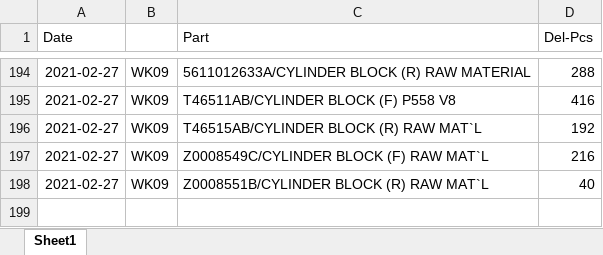
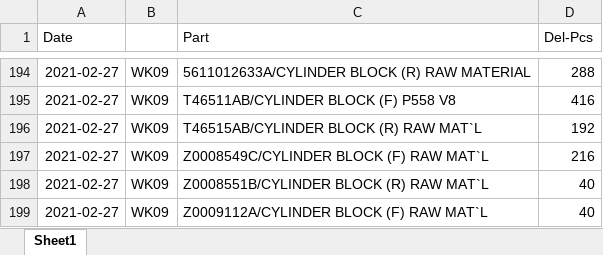
Before and after one commit to UtaiC/SIM-Delivery, an Excel workbook: Deli_Feb_21.xlsx, sheet Sheet1, drawn as a sheet; only a part is shown, gaps mark what is left out; values as stored, in another font and other column widths than the file's, no borders; charts and pictures not drawn; the diff names each change by its address in the sheet, - before the commit and + after, or states it on an @@ line.

Commit message:
Deli-Update

```diff
--- a/Deli_Feb_21.xlsx (sheet Sheet1)
+++ b/Deli_Feb_21.xlsx (sheet Sheet1)
+row 199: 2021-02-27 | WK09 | Z0009112A/CYLINDER BLOCK (F) RAW MAT`L | 40
```
